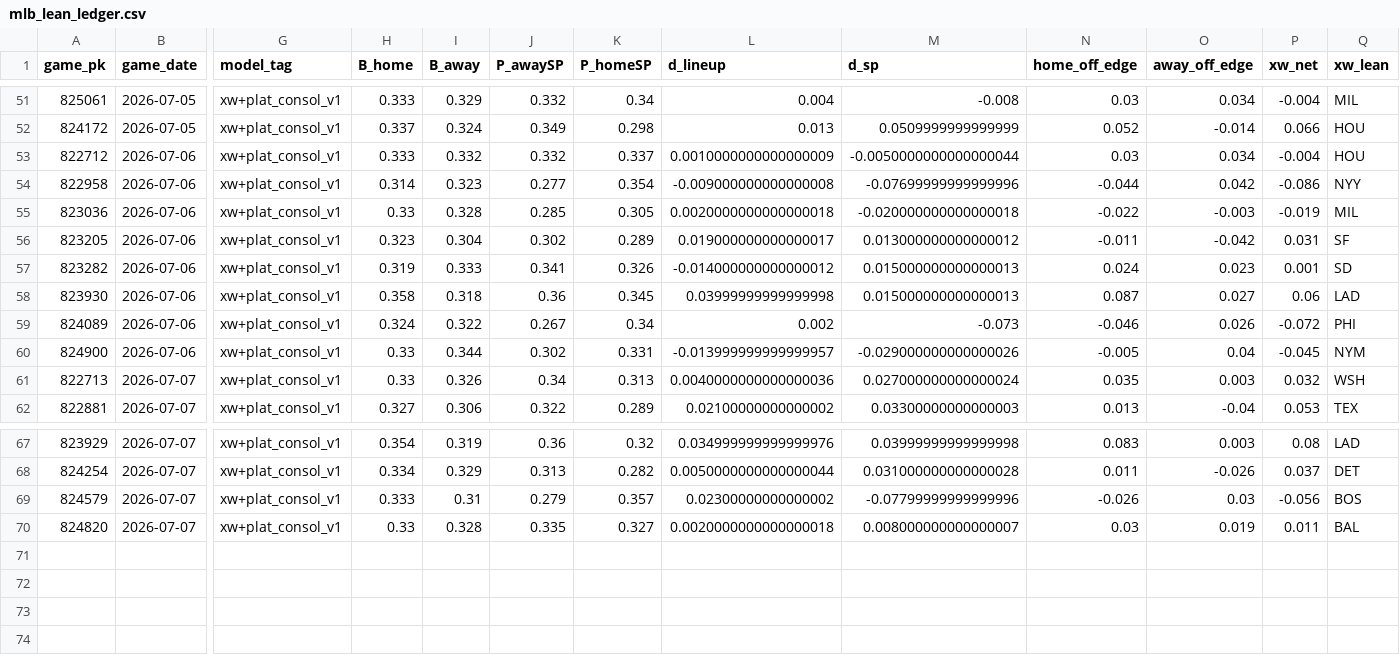
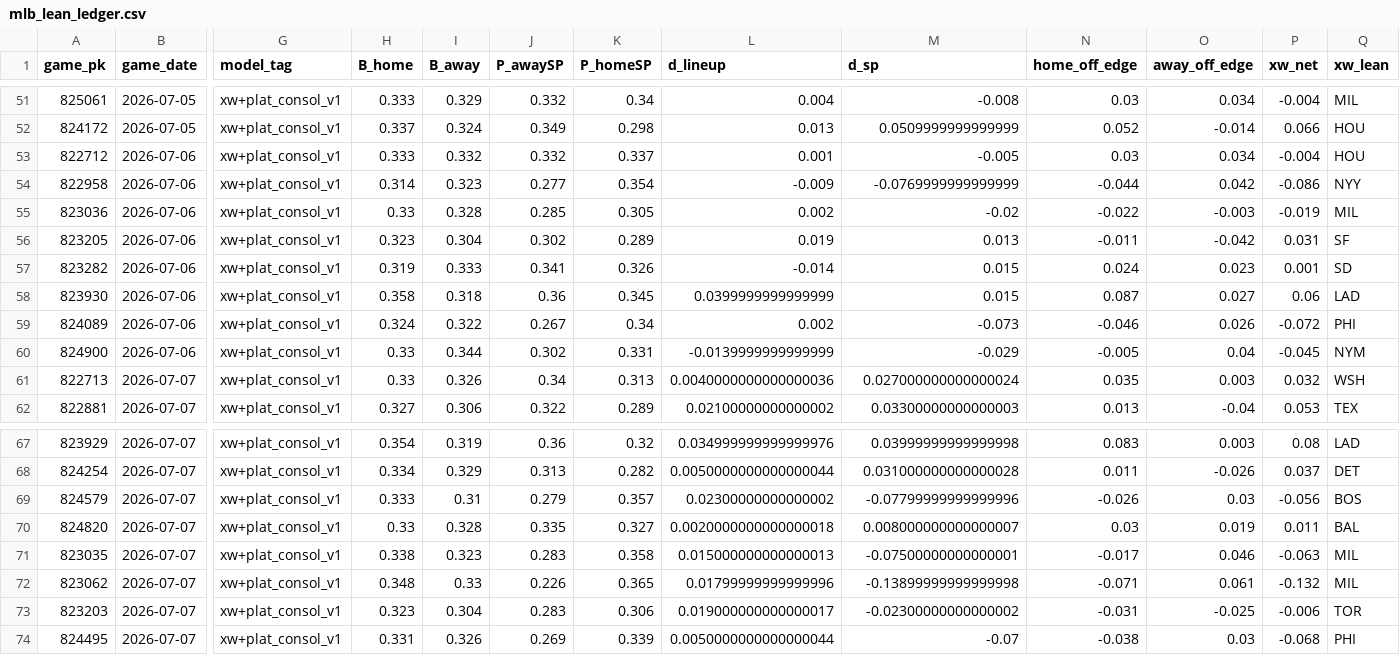
Before and after one commit to Dave356w/sports-display-renderer, a CSV file: data/mlb_lean_ledger.csv, drawn as a sheet; only a part is shown, gaps mark what is left out; rows hold the shown columns only; the diff names each change by its address in the sheet, - before the commit and + after, or states it on an @@ line.

```diff
--- a/data/mlb_lean_ledger.csv
+++ b/data/mlb_lean_ledger.csv
-L53 (d_lineup): 0.0010000000000000009
+L53 (d_lineup): 0.001
-M53 (d_sp): -0.0050000000000000044
+M53 (d_sp): -0.005
-L54 (d_lineup): -0.009000000000000008
+L54 (d_lineup): -0.009
-M54 (d_sp): -0.07699999999999996
+M54 (d_sp): -0.0769999999999999
-L55 (d_lineup): 0.0020000000000000018
+L55 (d_lineup): 0.002
-M55 (d_sp): -0.020000000000000018
+M55 (d_sp): -0.02
-L56 (d_lineup): 0.019000000000000017
+L56 (d_lineup): 0.019
-M56 (d_sp): 0.013000000000000012
+M56 (d_sp): 0.013
-L57 (d_lineup): -0.014000000000000012
+L57 (d_lineup): -0.014
-M57:M58 (d_sp): 0.015000000000000013
+M57:M58 (d_sp): 0.015
-L58 (d_lineup): 0.03999999999999998
+L58 (d_lineup): 0.0399999999999999
-L60 (d_lineup): -0.013999999999999957
+L60 (d_lineup): -0.0139999999999999
-M60 (d_sp): -0.029000000000000026
+M60 (d_sp): -0.029
+row 71: 823035 | 2026-07-07 | xw+plat_consol_v1 | 0.338 | 0.323 | 0.283 | 0.358 | 0.015000000000000013 | -0.07500000000000001 | -0.017 | 0.046 | -0.063 | MIL
+row 72: 823062 | 2026-07-07 | xw+plat_consol_v1 | 0.348 | 0.33 | 0.226 | 0.365 | 0.01799999999999996 | -0.13899999999999998 | -0.071 | 0.061 | -0.132 | MIL
+row 73: 823203 | 2026-07-07 | xw+plat_consol_v1 | 0.323 | 0.304 | 0.283 | 0.306 | 0.019000000000000017 | -0.02300000000000002 | -0.031 | -0.025 | -0.006 | TOR
+row 74: 824495 | 2026-07-07 | xw+plat_consol_v1 | 0.331 | 0.326 | 0.269 | 0.339 | 0.0050000000000000044 | -0.07 | -0.038 | 0.03 | -0.068 | PHI
```
Also changed, not shown: data/leans_2026-07-07_pl.csv, data/leans_2026-07-07_xw.csv.
